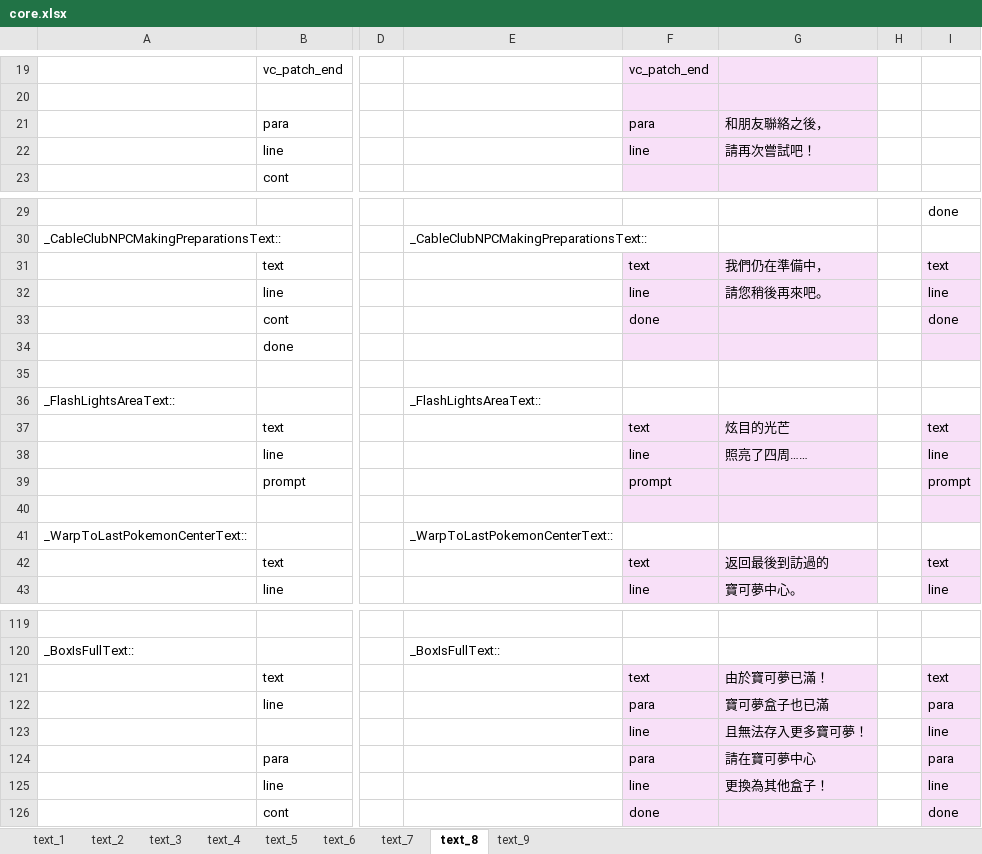
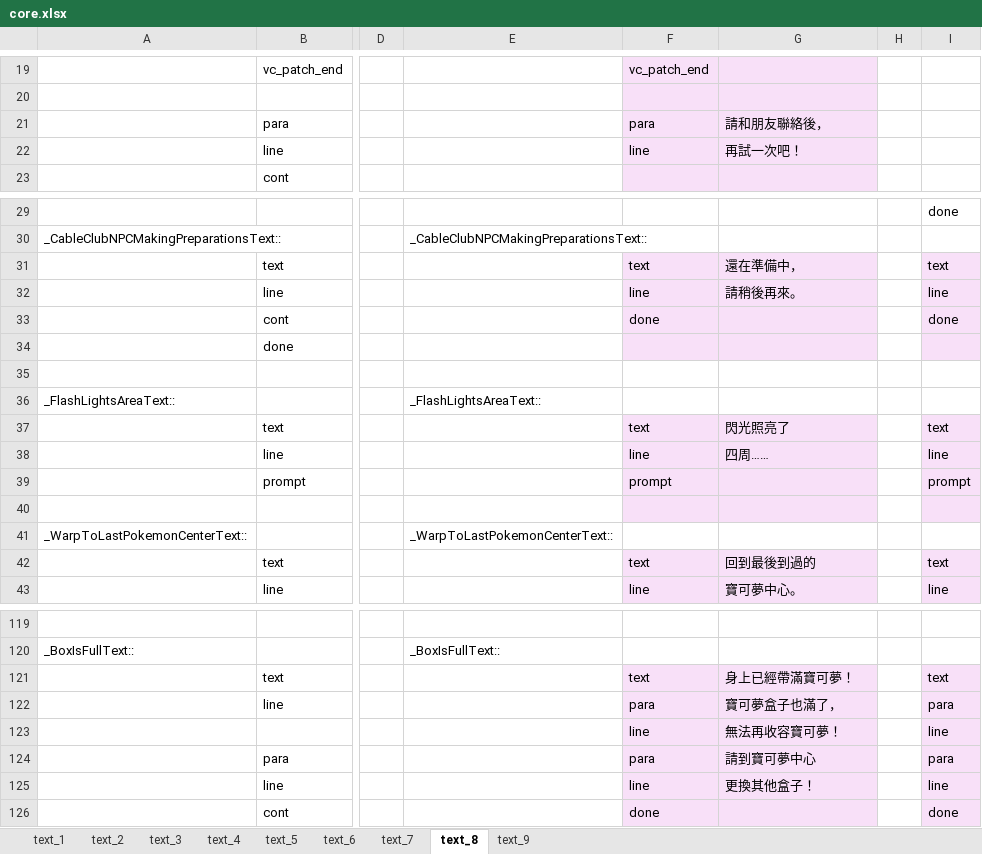
Before and after one commit to tonyjih/pokeyellowCHT, an Excel workbook: src/xlsx/core.xlsx, sheet text_8, drawn as a sheet; only a part is shown, gaps mark what is left out; values as stored, in another font and other column widths than the file's, no borders; the diff covers the shown part only; the diff names each change by its address in the sheet, - before the commit and + after, or states it on an @@ line.

```diff
--- a/src/xlsx/core.xlsx (sheet text_8)
+++ b/src/xlsx/core.xlsx (sheet text_8)
-G21: 和朋友聯絡之後，
+G21: 請和朋友聯絡後，
-G22: 請再次嘗試吧！
+G22: 再試一次吧！
-G31: 我們仍在準備中，
+G31: 還在準備中，
-G32: 請您稍後再來吧。
+G32: 請稍後再來。
-G37: 炫目的光芒
+G37: 閃光照亮了
-G38: 照亮了四周……
+G38: 四周……
-G42: 返回最後到訪過的
+G42: 回到最後到過的
-G121: 由於寶可夢已滿！
+G121: 身上已經帶滿寶可夢！
-G122: 寶可夢盒子也已滿
+G122: 寶可夢盒子也滿了，
-G123: 且無法存入更多寶可夢！
+G123: 無法再收容寶可夢！
-G124: 請在寶可夢中心
+G124: 請到寶可夢中心
-G125: 更換為其他盒子！
+G125: 更換其他盒子！
```
Also changed, not shown: 16 edited cells elsewhere in this sheet, sheet text_2, sheet text_3, sheet text_9, sheet text_5, sheet text_1, sheet text_7, 2 more sheets, src/xlsx/buildingsA.xlsx, src/xlsx/dex.xlsx, 19 other files.
